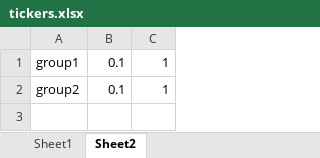
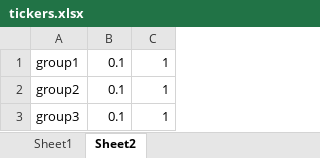
Before and after one commit to RamblerInvestmentFund/rebal-v2, an Excel workbook: tickers.xlsx, sheet Sheet2, drawn as a sheet; values as stored, in another font and other column widths than the file's, no borders; the diff names each change by its address in the sheet, - before the commit and + after, or states it on an @@ line.

Commit message:
stock groups but for real this time

```diff
--- a/tickers.xlsx (sheet Sheet2)
+++ b/tickers.xlsx (sheet Sheet2)
+row 3: group3 | 0.1 | 1
```
